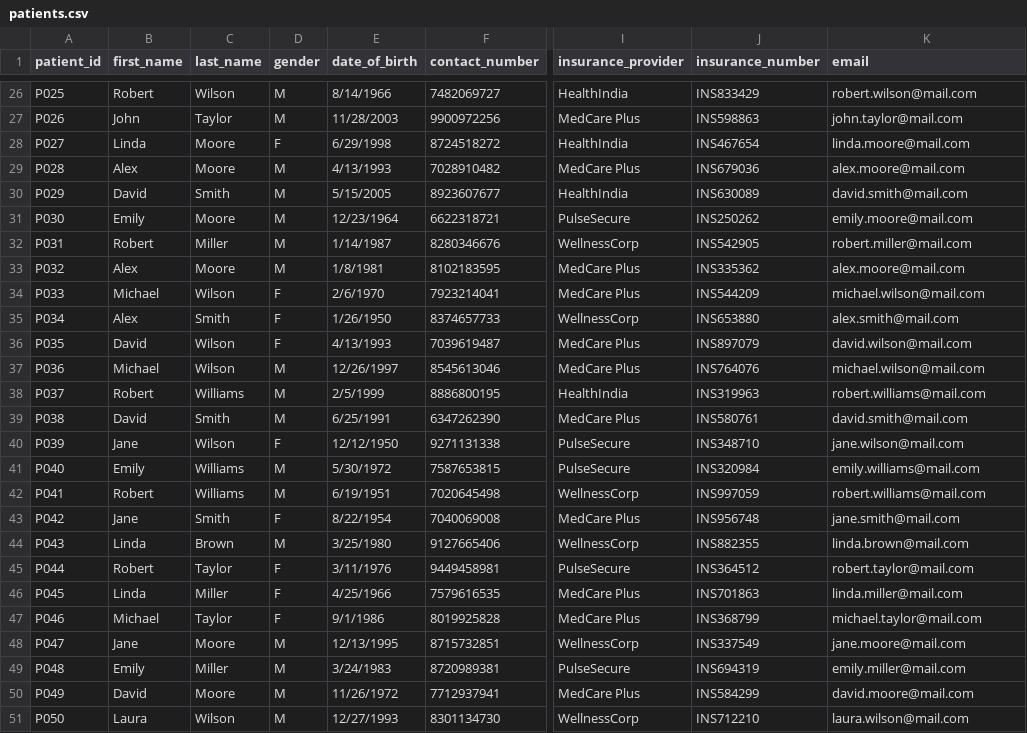
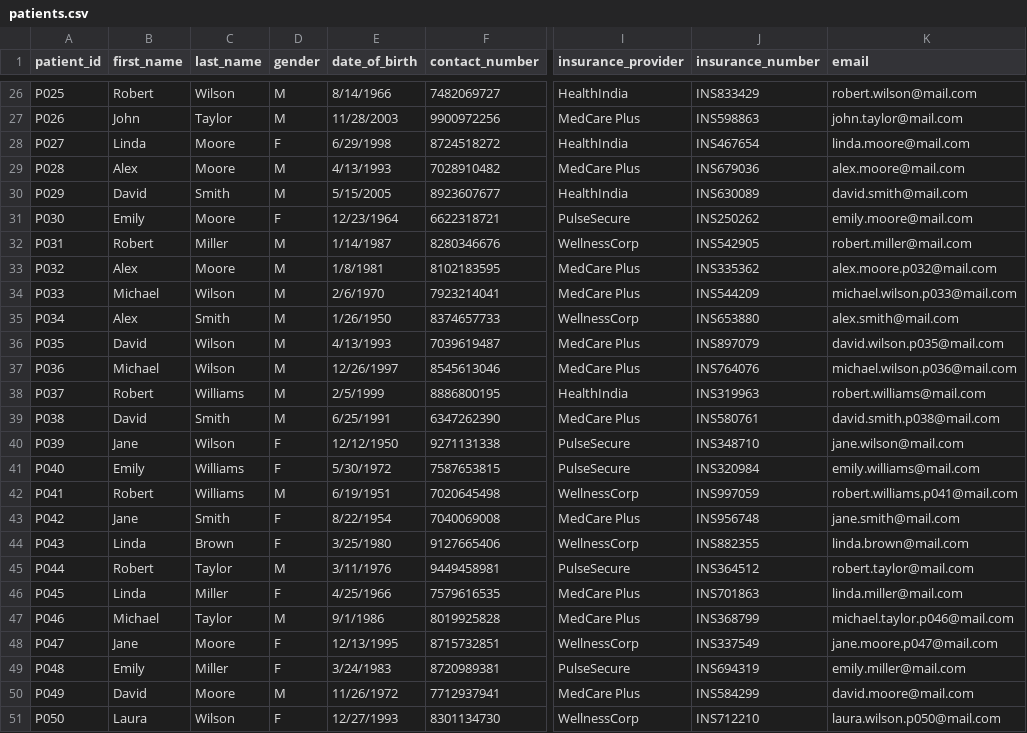
Before and after one commit to Sakilalakmal/hospital-data-warehouse, a CSV file: data-set/patients.csv, drawn as a sheet; only a part is shown, gaps mark what is left out; the diff covers the shown part only; the diff names each change by its address in the sheet, - before the commit and + after, or states it on an @@ line.

Commit message:
Fix gender inconsistencies and update email formats in patients.csv

```diff
--- a/data-set/patients.csv
+++ b/data-set/patients.csv
-D31 (gender): M
+D31 (gender): F
-K33 (email): alex.moore@mail.com
+K33 (email): alex.moore.p032@mail.com
-D34:D36 (gender): F
+D34:D36 (gender): M
-K34 (email): michael.wilson@mail.com
+K34 (email): michael.wilson.p033@mail.com
-K36 (email): david.wilson@mail.com
+K36 (email): david.wilson.p035@mail.com
-K37 (email): michael.wilson@mail.com
+K37 (email): michael.wilson.p036@mail.com
-K39 (email): david.smith@mail.com
+K39 (email): david.smith.p038@mail.com
-D41 (gender): M
+D41 (gender): F
-K42 (email): robert.williams@mail.com
+K42 (email): robert.williams.p041@mail.com
-D44 (gender): M
+D44 (gender): F
-D45 (gender): F
+D45 (gender): M
-D47 (gender): F
+D47 (gender): M
-K47 (email): michael.taylor@mail.com
+K47 (email): michael.taylor.p046@mail.com
-D48:D49 (gender): M
+D48:D49 (gender): F
-K48 (email): jane.moore@mail.com
+K48 (email): jane.moore.p047@mail.com
-D51 (gender): M
+D51 (gender): F
-K51 (email): laura.wilson@mail.com
+K51 (email): laura.wilson.p050@mail.com
```
Also changed, not shown: 14 edited cells elsewhere in this file.
